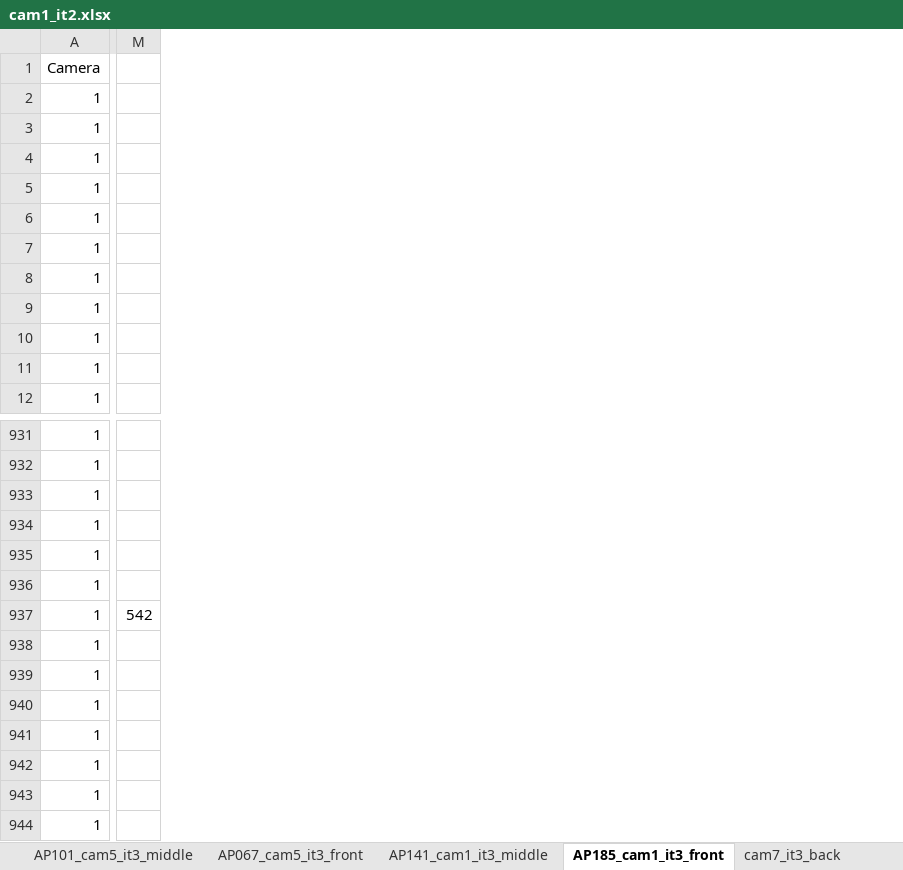
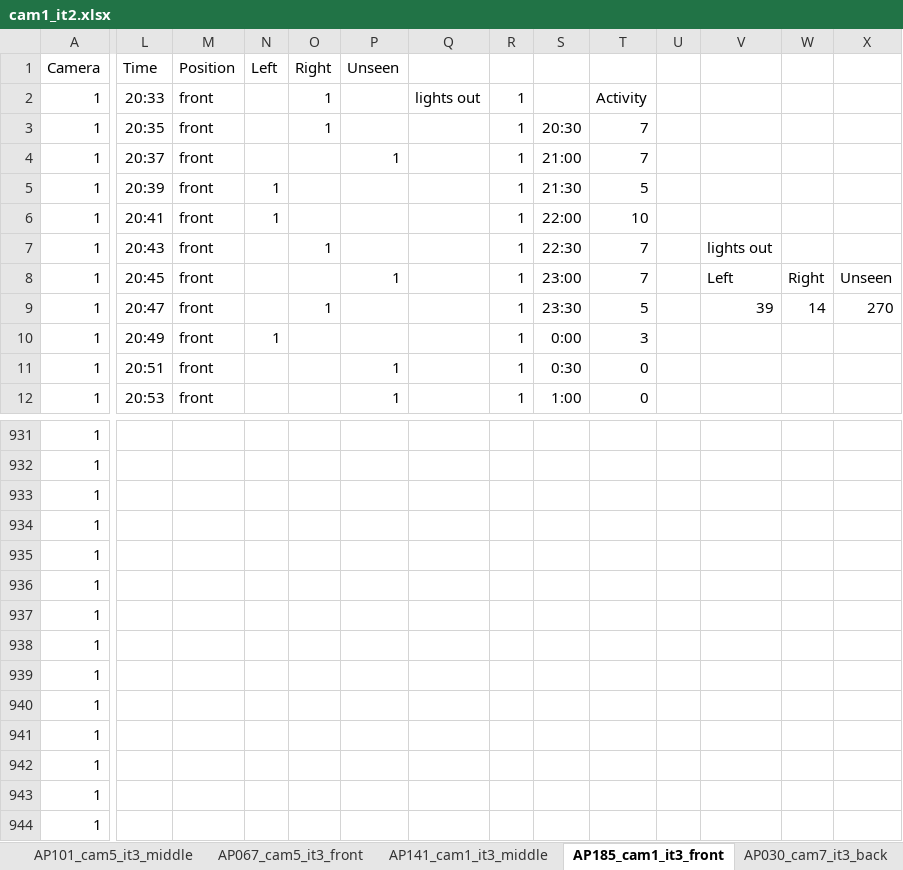
Before and after one commit to brandipessman/Vibratory_Noise, an Excel workbook: data/cam1_it2.xlsx, sheet AP185_cam1_it3_front, drawn as a sheet; only a part is shown, gaps mark what is left out; values as stored, in another font and other column widths than the file's, no borders; addresses are those after the commit; the diff covers the shown part only; the diff names each change by its address in the sheet, - before the commit and + after, or states it on an @@ line.

```diff
--- a/data/cam1_it2.xlsx (sheet AP185_cam1_it3_front)
+++ b/data/cam1_it2.xlsx (sheet AP185_cam1_it3_front)
-sheet tab: cam7_it3_back
+sheet tab: AP030_cam7_it3_back
+column L, rows 1-12: Time | 20:33 | 20:35 | 20:37 | 20:39 | 20:41 | 20:43 | 20:45 | 20:47 | 20:49 | 20:51 | 20:53
+column M, rows 1-12: Position | front | front | front | front | front | front | front | front | front | front | front
+column N, rows 1-10: Left |  |  |  | 1 | 1 |  |  |  | 1
+column O, rows 1-9: Right | 1 | 1 |  |  |  | 1 |  | 1
+column P, rows 1-12: Unseen |  |  | 1 |  |  |  | 1 |  |  | 1 | 1
+column Q, row 2: lights out
+column R, rows 2-12: all 1
+column S, rows 3-12: 20:30 | 21:00 | 21:30 | 22:00 | 22:30 | 23:00 | 23:30 | 0:00 | 0:30 | 1:00
+column T, rows 2-12: Activity | 7 | 7 | 5 | 10 | 7 | 7 | 5 | 3 | 0 | 0
+column V, rows 7-9: lights out | Left | 39
+column W, rows 8-9: Right | 14
+column X, rows 8-9: Unseen | 270
-U937: 542
+U937: (empty)
```
Also changed, not shown: 1 removed column elsewhere in this sheet, sheet AP067_cam5_it3_front, sheet AP101_cam5_it3_middle, sheet AP062_cam5_it3_back, sheet AP102_cam7_it3_middle, sheet AP051_cam7_it3_front, sheet AP030_cam7_it3_back, 6 more sheets, other sheet tabs, 5 other files.
